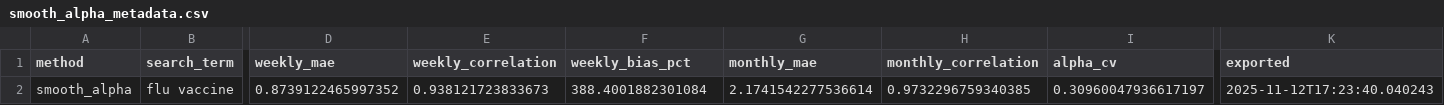
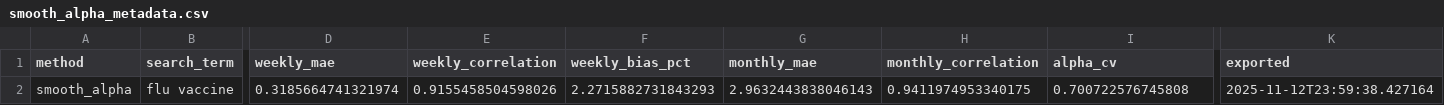
Before and after one commit to michaelarutyunov/google-trends-daily-data-preprocessing, a CSV file: results/smooth_alpha_metadata.csv, drawn as a sheet; only a part is shown, gaps mark what is left out; the diff names each change by its address in the sheet, - before the commit and + after, or states it on an @@ line.

```diff
--- a/results/smooth_alpha_metadata.csv
+++ b/results/smooth_alpha_metadata.csv
-D2 (weekly_mae): 0.8739122465997352
+D2 (weekly_mae): 0.3185664741321974
-E2 (weekly_correlation): 0.938121723833673
+E2 (weekly_correlation): 0.9155458504598026
-F2 (weekly_bias_pct): 388.4001882301084
+F2 (weekly_bias_pct): 2.2715882731843293
-G2 (monthly_mae): 2.1741542277536614
+G2 (monthly_mae): 2.9632443838046143
-H2 (monthly_correlation): 0.9732296759340385
+H2 (monthly_correlation): 0.9411974953340175
-I2 (alpha_cv): 0.30960047936617197
+I2 (alpha_cv): 0.700722576745808
-K2 (exported): 2025-11-12T17:23:40.040243
+K2 (exported): 2025-11-12T23:59:38.427164
```
Also changed, not shown: reports/temporal_cv_results.csv, results/smooth_alpha_final.csv, 55 other files.
